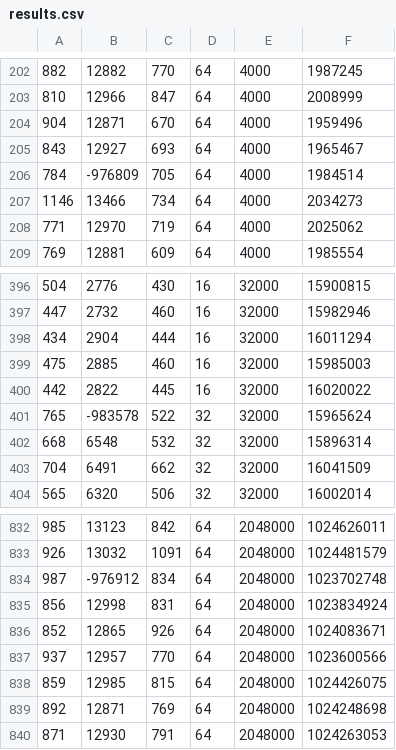
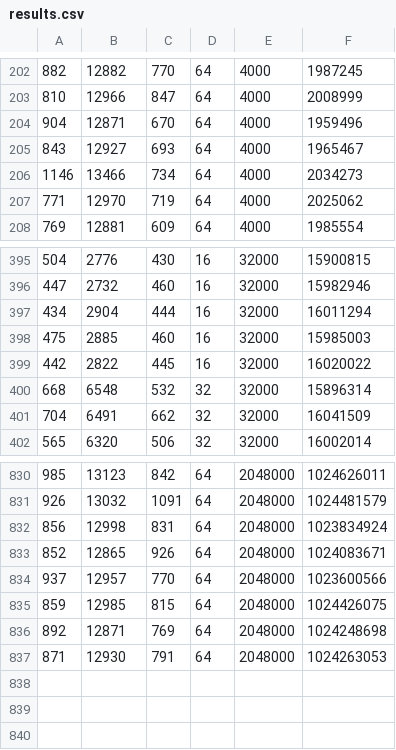
Before and after one commit to jaraiza-appiture/CS411, a CSV file: Project2/results.csv, drawn as a sheet; only a part is shown, gaps mark what is left out.

```diff
--- a/Project2/results.csv
+++ b/Project2/results.csv
@@ -205,3 +205,2 @@
 843,12927,693,64,4000,1965467
-784,-976809,705,64,4000,1984514
 1146,13466,734,64,4000,2034273
@@ -400,3 +399,2 @@
 442,2822,445,16,32000,16020022
-765,-983578,522,32,32000,15965624
 668,6548,532,32,32000,15896314
@@ -833,3 +831,2 @@
 926,13032,1091,64,2048000,1024481579
-987,-976912,834,64,2048000,1023702748
 856,12998,831,64,2048000,1023834924
```
Also changed, not shown: 10 other files.
